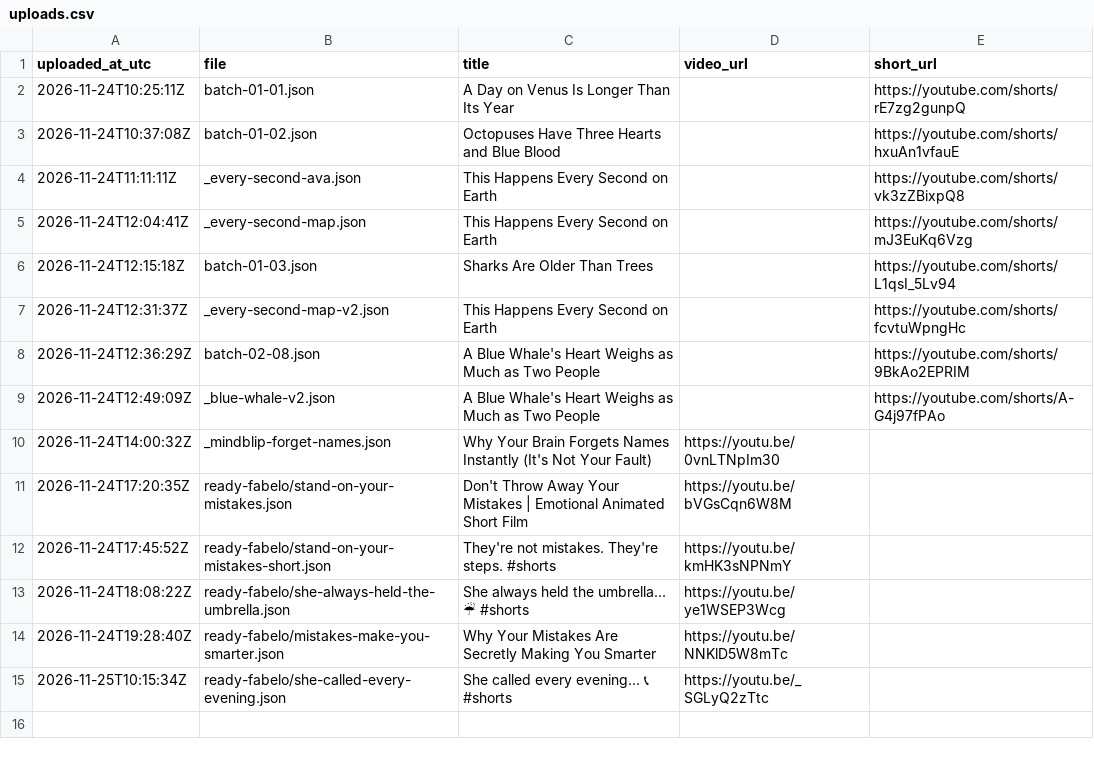
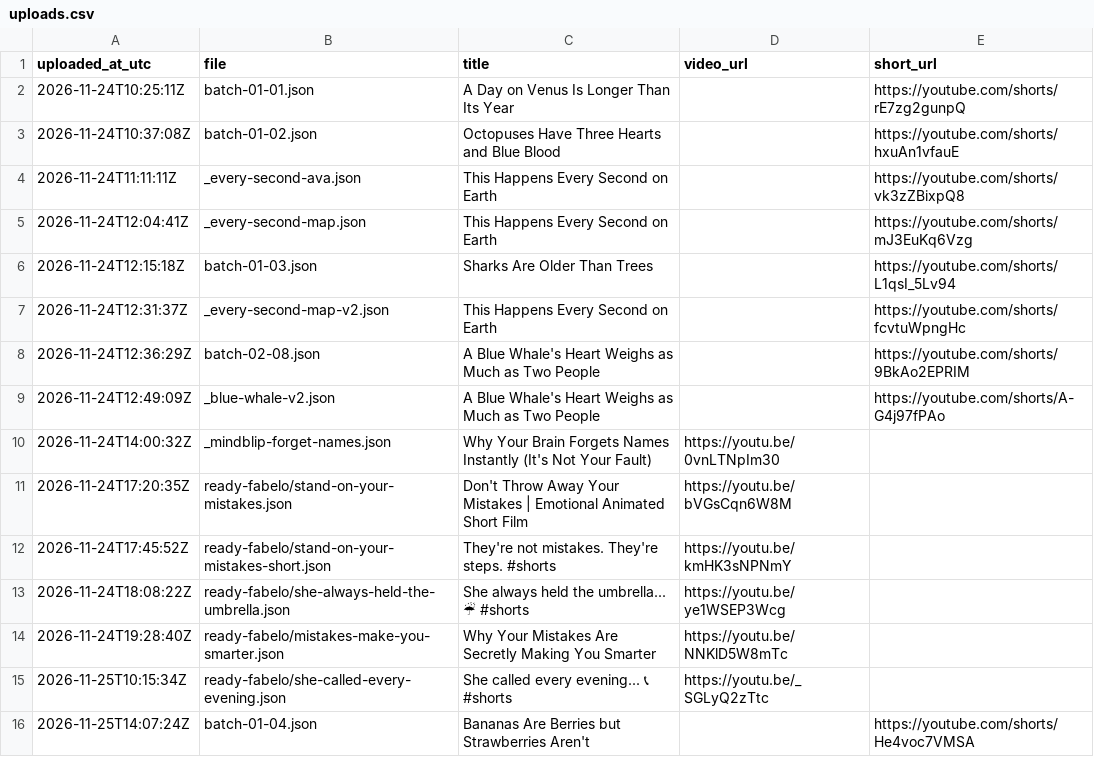
Before and after one commit to rakibul3790/auto-yt-studio, a CSV file: logs/uploads.csv, drawn as a sheet.

```diff
--- a/logs/uploads.csv
+++ b/logs/uploads.csv
@@ -15 +15,2 @@ uploaded_at_utc,file,title,video_url,short_url
 2026-11-25T10:15:34Z,ready-fabelo/she-called-every-evening.json,She called every evening... 📞 #shorts,https://youtu.be/_SGLyQ2zTtc,
+2026-11-25T14:07:24Z,batch-01-04.json,Bananas Are Berries but Strawberries Aren't,,https://youtube.com/shorts/He4voc7VMSA
```
Also changed, not shown: logs/voice-test.csv, 1 other file.
